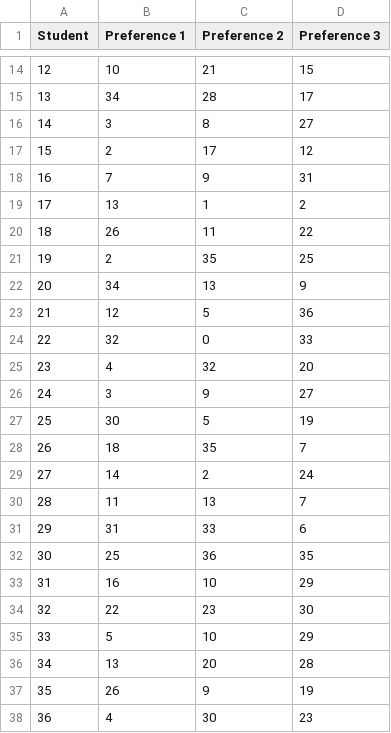
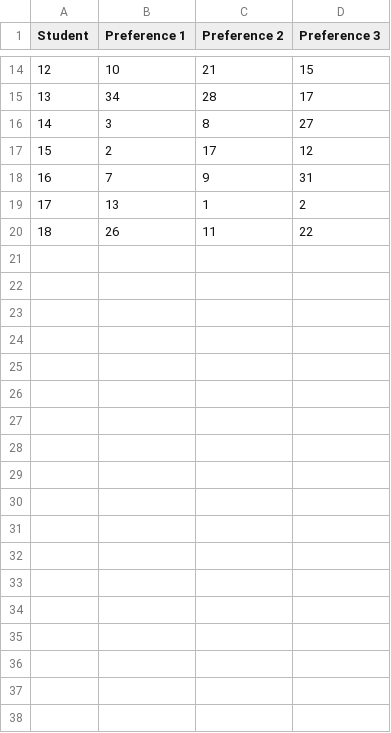
Before and after one commit to lucagiorgii/DA2-HW2-, a CSV file: student_data.csv, drawn as a sheet; only a part is shown, gaps mark what is left out; the diff names each change by its address in the sheet, - before the commit and + after, or states it on an @@ line.

Commit message:
add student_data.csv and Question 2.1 copy.ipynb

```diff
--- a/student_data.csv
+++ b/student_data.csv
-row 21: 19 | 2 | 35 | 25
-row 22: 20 | 34 | 13 | 9
-row 23: 21 | 12 | 5 | 36
-row 24: 22 | 32 | 0 | 33
-row 25: 23 | 4 | 32 | 20
-row 26: 24 | 3 | 9 | 27
-row 27: 25 | 30 | 5 | 19
-row 28: 26 | 18 | 35 | 7
-row 29: 27 | 14 | 2 | 24
-row 30: 28 | 11 | 13 | 7
-row 31: 29 | 31 | 33 | 6
-row 32: 30 | 25 | 36 | 35
-row 33: 31 | 16 | 10 | 29
-row 34: 32 | 22 | 23 | 30
-row 35: 33 | 5 | 10 | 29
-row 36: 34 | 13 | 20 | 28
-row 37: 35 | 26 | 9 | 19
-row 38: 36 | 4 | 30 | 23
```
